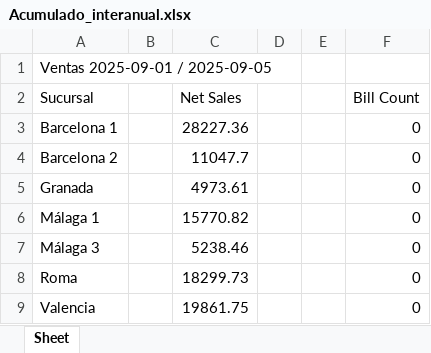
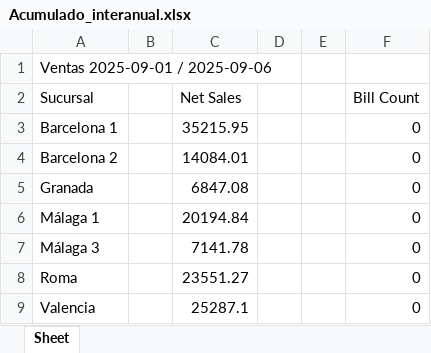
Before and after one commit to blasglen/luccianos-reporte-europa, an Excel workbook: Acumulado_interanual.xlsx, sheet Sheet, drawn as a sheet; values as stored, in another font and other column widths than the file's, no borders; the diff names each change by its address in the sheet, - before the commit and + after, or states it on an @@ line.

```diff
--- a/Acumulado_interanual.xlsx (sheet Sheet)
+++ b/Acumulado_interanual.xlsx (sheet Sheet)
-A1 (Sucursal): Ventas 2025-09-01 / 2025-09-05
+A1 (Sucursal): Ventas 2025-09-01 / 2025-09-06
-C3 (Net Sales): 28227.36
+C3 (Net Sales): 35215.95
-C4 (Net Sales): 11047.7
+C4 (Net Sales): 14084.01
-C5 (Net Sales): 4973.61
+C5 (Net Sales): 6847.08
-C6 (Net Sales): 15770.82
+C6 (Net Sales): 20194.84
-C7 (Net Sales): 5238.46
+C7 (Net Sales): 7141.78
-C8 (Net Sales): 18299.73
+C8 (Net Sales): 23551.27
-C9 (Net Sales): 19861.75
+C9 (Net Sales): 25287.1
```
Also changed, not shown: Ventas_ayer.xlsx, 4 other files.
